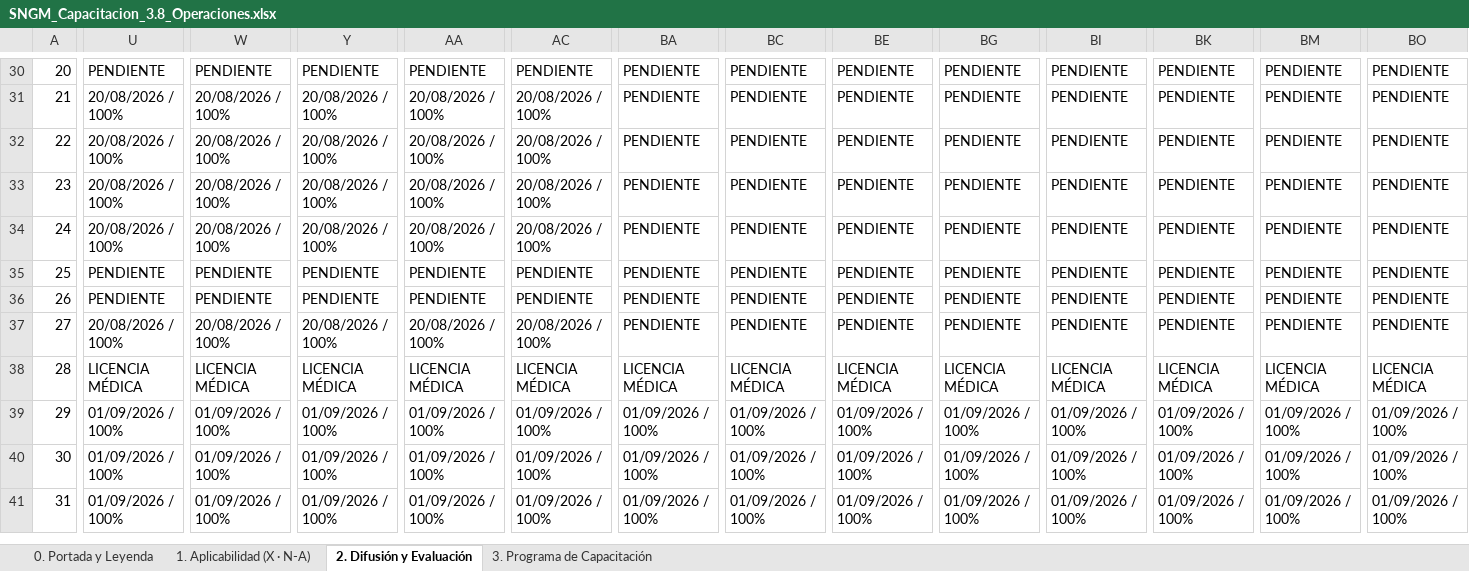
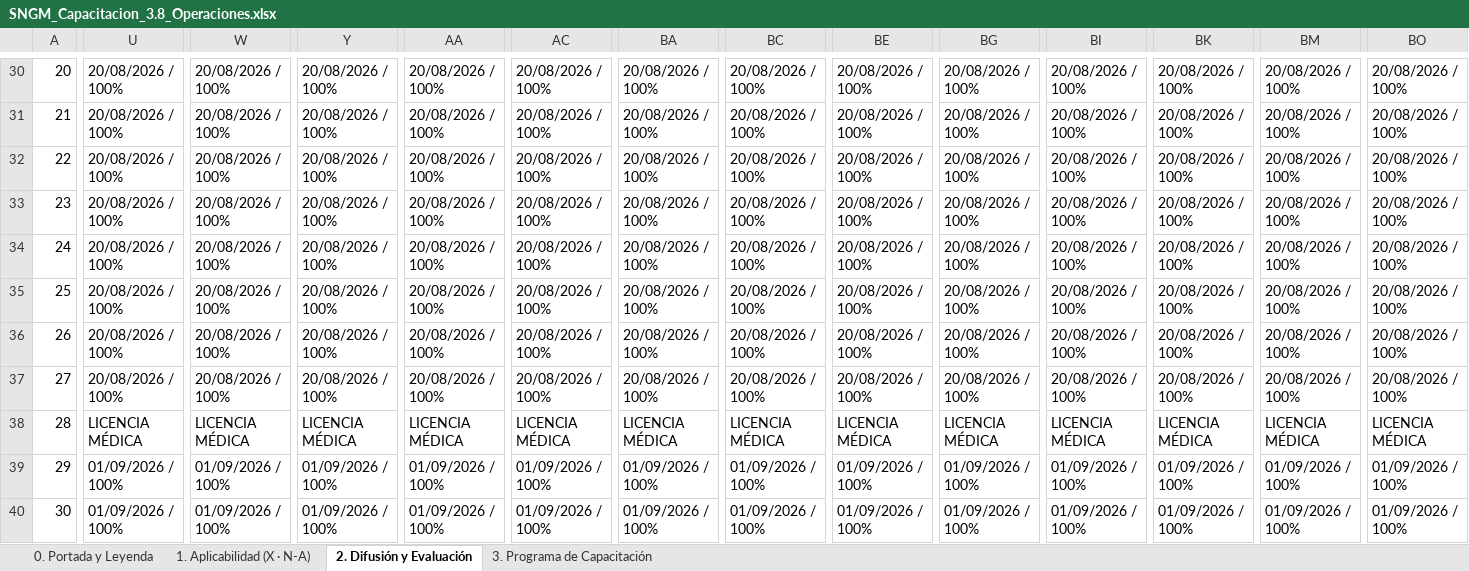
Before and after one commit to hectorgarrido-hub/EVALUACIONES-PROCEDIMIENTO-OPERACIONES-PPT, an Excel workbook: SNGM_Capacitacion_3.8_Operaciones.xlsx, sheet 2. Difusión y Evaluación, drawn as a sheet; only a part is shown, gaps mark what is left out; the shorter side is filled out with more unchanged rows; values as stored, in another font and other column widths than the file's, no cell formats; the diff covers the shown part only; the diff names each change by its address in the sheet, - before the commit and + after, or states it on an @@ line.

```diff
--- a/SNGM_Capacitacion_3.8_Operaciones.xlsx (sheet 2. Difusión y Evaluación)
+++ b/SNGM_Capacitacion_3.8_Operaciones.xlsx (sheet 2. Difusión y Evaluación)
-U30: PENDIENTE
+U30: 20/08/2026 / 100%
-W30: PENDIENTE
+W30: 20/08/2026 / 100%
-Y30: PENDIENTE
+Y30: 20/08/2026 / 100%
-AA30: PENDIENTE
+AA30: 20/08/2026 / 100%
-AC30: PENDIENTE
+AC30: 20/08/2026 / 100%
-BA30:BA37: PENDIENTE
+BA30:BA37: 20/08/2026 / 100%
-BC30:BC37: PENDIENTE
+BC30:BC37: 20/08/2026 / 100%
-BE30:BE37: PENDIENTE
+BE30:BE37: 20/08/2026 / 100%
-BG30:BG37: PENDIENTE
+BG30:BG37: 20/08/2026 / 100%
-BI30:BI37: PENDIENTE
+BI30:BI37: 20/08/2026 / 100%
-BK30:BK37: PENDIENTE
+BK30:BK37: 20/08/2026 / 100%
-BM30:BM37: PENDIENTE
+BM30:BM37: 20/08/2026 / 100%
-BO30:BO37: PENDIENTE
+BO30:BO37: 20/08/2026 / 100%
-U35:U36: PENDIENTE
+U35:U36: 20/08/2026 / 100%
-W35:W36: PENDIENTE
+W35:W36: 20/08/2026 / 100%
-Y35:Y36: PENDIENTE
+Y35:Y36: 20/08/2026 / 100%
-AA35:AA36: PENDIENTE
+AA35:AA36: 20/08/2026 / 100%
-AC35:AC36: PENDIENTE
+AC35:AC36: 20/08/2026 / 100%
```
Also changed, not shown: 72 edited cells elsewhere in this sheet, sheet 3. Programa de Capacitación, sheet 0. Portada y Leyenda, cell formats, 1 other file.
